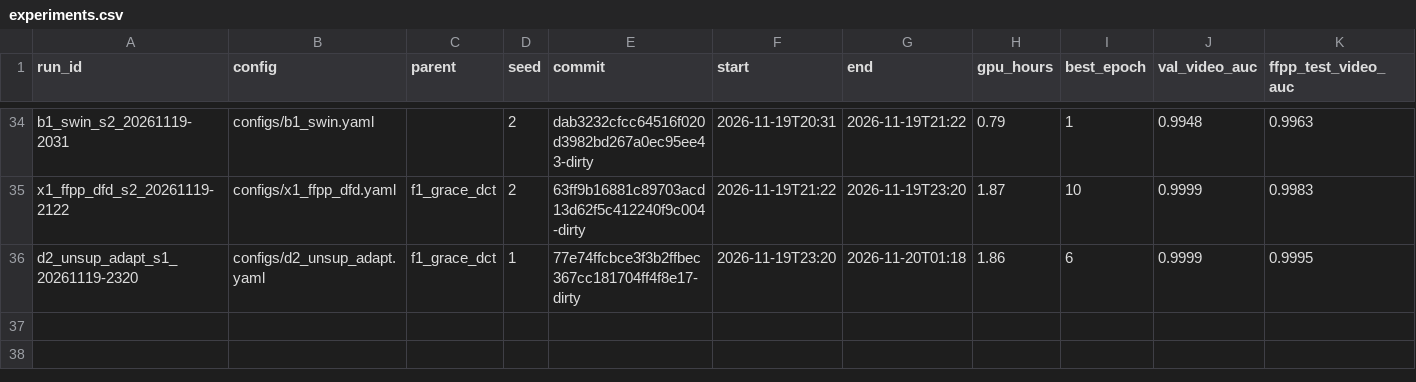
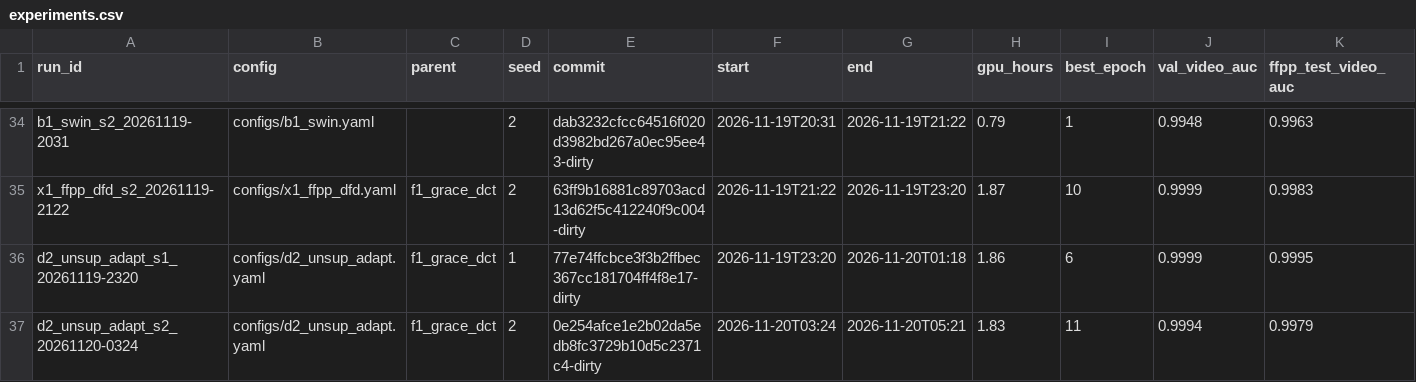
Before and after one commit to pes1ug23cs178/CAPSTONE_PW_26_RJ_02, a CSV file: experiments.csv, drawn as a sheet; only a part is shown, gaps mark what is left out; rows hold the shown columns only; the diff names each change by its address in the sheet, - before the commit and + after, or states it on an @@ line.

Commit message:
D2 seed 2 (3-seed D2); STATUS

```diff
--- a/experiments.csv
+++ b/experiments.csv
+row 37: d2_unsup_adapt_s2_20261120-0324 | configs/d2_unsup_adapt.yaml | f1_grace_dct | 2 | 0e254afce1e2b02da5edb8fc3729b10d5c2371c4-dirty | 2026-11-20T03:24 | 2026-11-20T05:21 | 1.83 | 11 | 0.9994 | 0.9979
```
Also changed, not shown: 1 other file.
